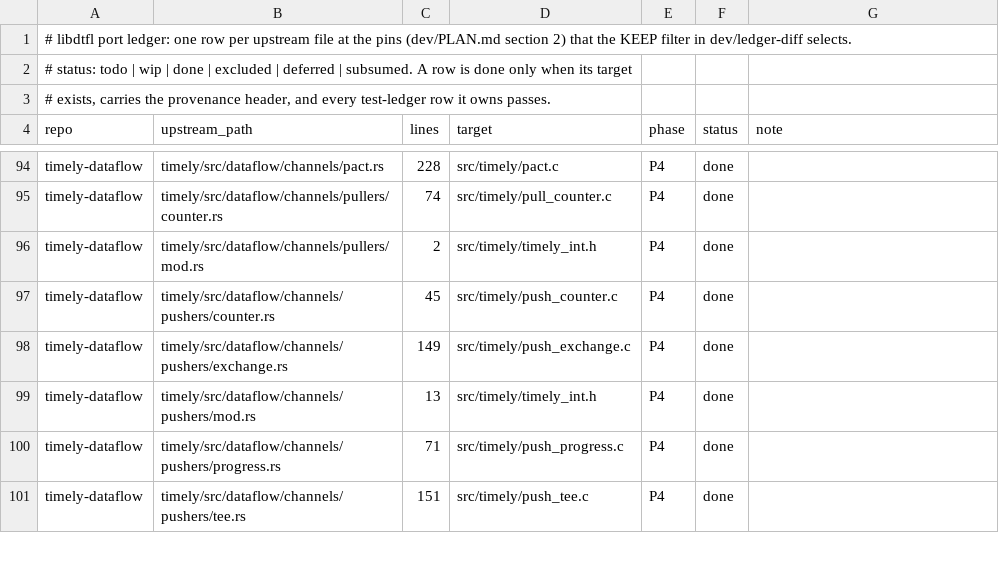
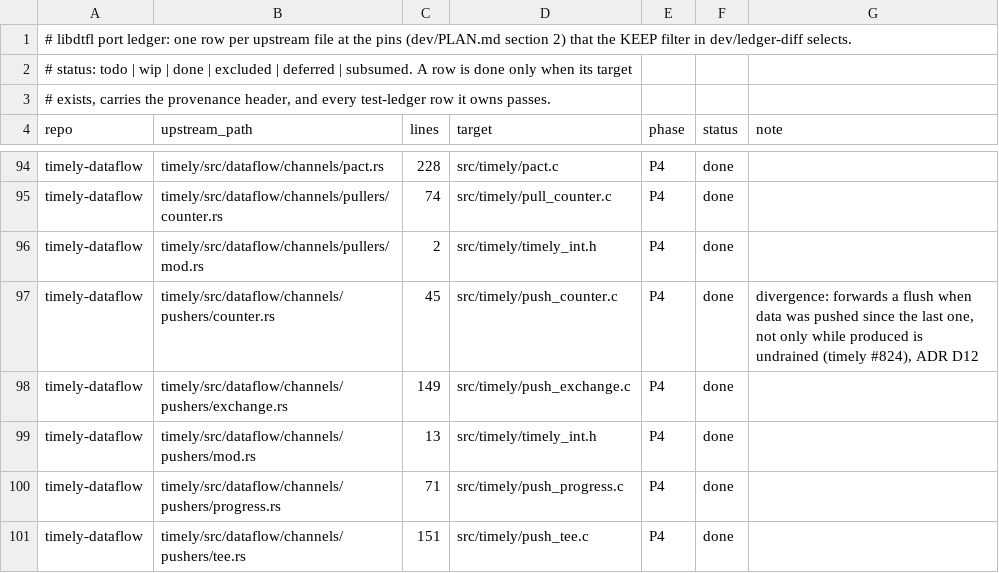
Before and after one commit to gburd/libdtfl, a TSV file: dev/port-ledger.tsv, drawn as a sheet; only a part is shown, gaps mark what is left out.

Commit message:
Forward a Counter flush after its produced counts are drained
The pinned Counter (timely-v0.31.0
timely/src/dataflow/channels/pushers/counter.rs:25-28) forwards a
flush only while the shared produced batch is non-empty.  The operator
that owns the output drains that batch when it is scheduled.  So an
input that is advanced, sent to, flushed and stepped before it closes
reports its produced count, the close's flush is dropped, the Exchange
behind the Counter never sends the buffered record, and the dataflow
never completes.  The bug is still on timely master and is reported
as https://github.com/TimelyDataflow/timely-dataflow/issues/824.

The C Counter now also remembers that it pushed data since the last
flush it forwarded, and forwards the flush in that case.  It forwards
every flush the pin forwards.  This is the fix proposed in #824.

This is a deliberate divergence from the pin: PLAN D12 item 3, an
ADR-0012 amendment, the port-ledger note on pushers/counter.rs (the row
stays done), and dev/upstream-notes.md now says libdtfl diverges.

The new test input__advance_flush_step_close_completes is that case on
2 Process workers.  Before the fix it hangs until its alarm:

  /input/input__advance_flush_step_close_completes[ ERROR ]
  Error: child killed by signal 14 (Alarm clock)

With the fix all 7 test_input tests pass.

```diff
--- a/dev/port-ledger.tsv
+++ b/dev/port-ledger.tsv
@@ -96,3 +96,3 @@ timely-dataflow	timely/src/dataflow/channels/pullers/counter.rs	74	src/timely/pu
 timely-dataflow	timely/src/dataflow/channels/pullers/mod.rs	2	src/timely/timely_int.h	P4	done	
-timely-dataflow	timely/src/dataflow/channels/pushers/counter.rs	45	src/timely/push_counter.c	P4	done	
+timely-dataflow	timely/src/dataflow/channels/pushers/counter.rs	45	src/timely/push_counter.c	P4	done	divergence: forwards a flush when data was pushed since the last one, not only while produced is undrained (timely #824), ADR D12
 timely-dataflow	timely/src/dataflow/channels/pushers/exchange.rs	149	src/timely/push_exchange.c	P4	done	
```
Also changed, not shown: 5 other files.
